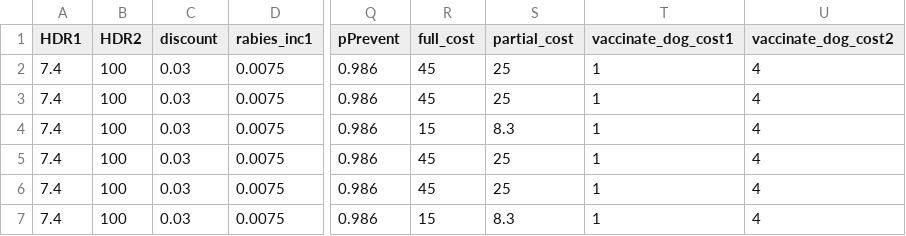
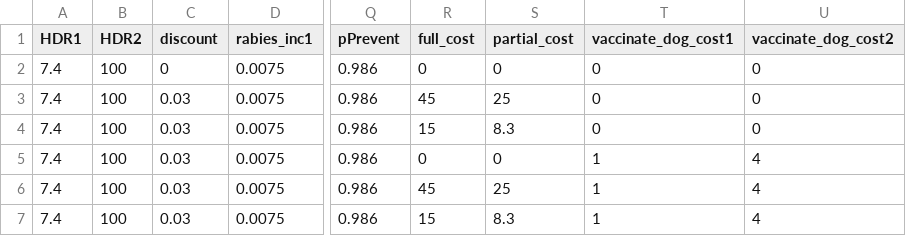
Before and after one commit to marthaluka/rabies_framework, a CSV file: data/parameters.csv, drawn as a sheet; only a part is shown, gaps mark what is left out; the diff names each change by its address in the sheet, - before the commit and + after, or states it on an @@ line.

```diff
--- a/data/parameters.csv
+++ b/data/parameters.csv
-C2 (discount): 0.03
+C2 (discount): 0
-R2 (full_cost): 45
+R2 (full_cost): 0
-S2 (partial_cost): 25
+S2 (partial_cost): 0
-T2:T4 (vaccinate_dog_cost1): 1
+T2:T4 (vaccinate_dog_cost1): 0
-U2:U4 (vaccinate_dog_cost2): 4
+U2:U4 (vaccinate_dog_cost2): 0
-R5 (full_cost): 45
+R5 (full_cost): 0
-S5 (partial_cost): 25
+S5 (partial_cost): 0
```
Also changed, not shown: 2 other files.
